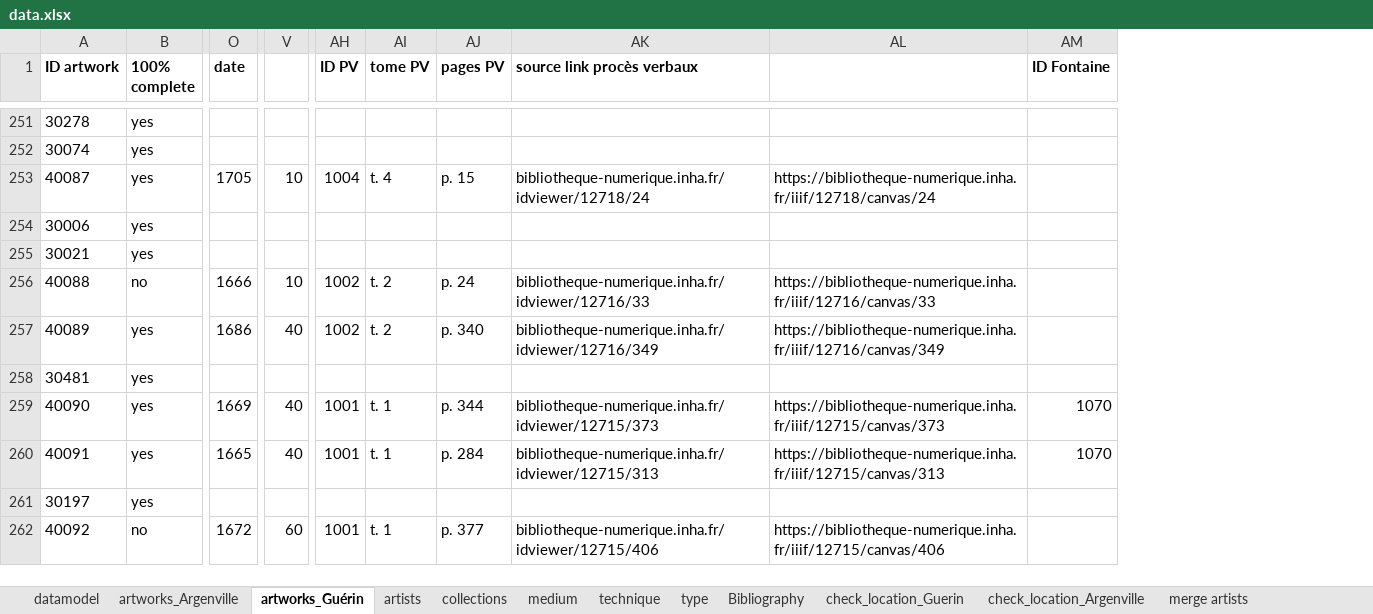
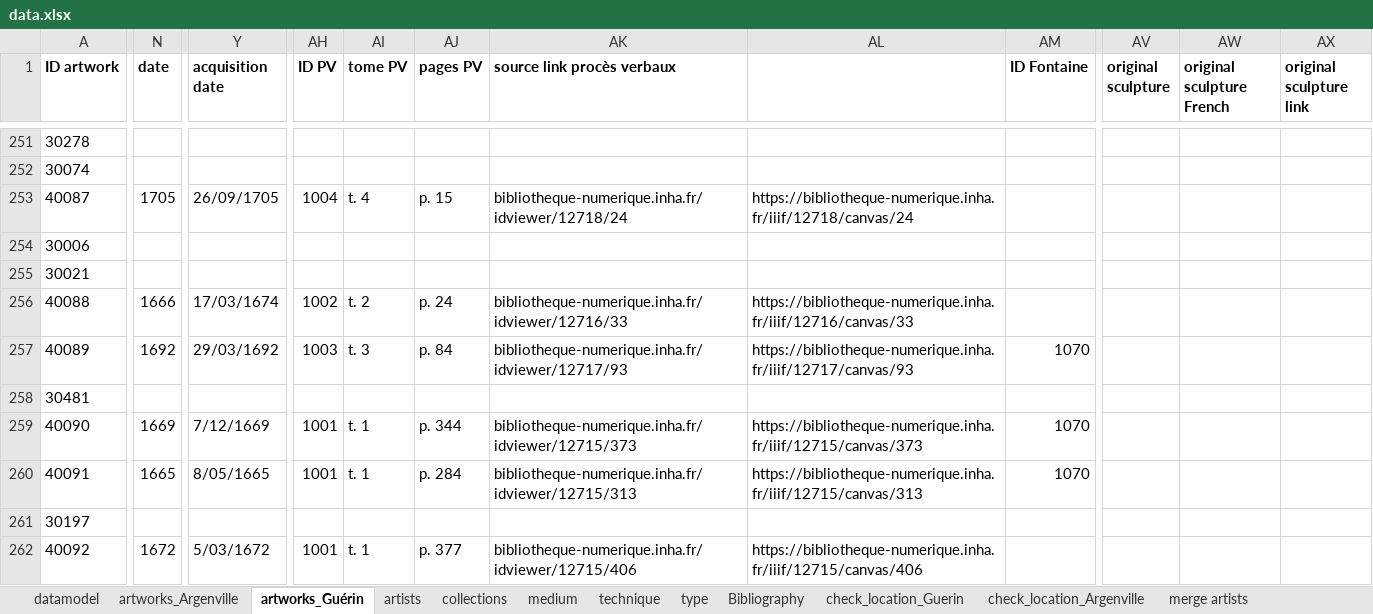
Before and after one commit to dfk-paris/reception_academie, an Excel workbook: data/data.xlsx, sheet artworks_Guérin, drawn as a sheet; only a part is shown, gaps mark what is left out; values as stored, in another font and other column widths than the file's, no borders; removed rows and columns are numbered as before the commit, all else as after; the diff covers the shown part only; the diff names each change by its address in the sheet, - before the commit and + after, or states it on an @@ line.

```diff
--- a/data/data.xlsx (sheet artworks_Guérin)
+++ b/data/data.xlsx (sheet artworks_Guérin)
-column B (100% complete), rows 251-262: yes | yes | yes | yes | yes | no | yes | yes | yes | yes | yes | no
-column V, rows 253-262: 10 |  |  | 10 | 40 |  | 40 | 40 |  | 60
+column Y (acquisition date), rows 253-262: 26/09/1705 |  |  | 17/03/1674 | 29/03/1692 |  | 7/12/1669 | 8/05/1665 |  | 5/03/1672
+column AV (original sculpture), empty
+column AW (original sculpture French), empty
+column AX (original sculpture link), empty
-N257 (date): 1686
+N257 (date): 1692
-AH257 (ID PV): 1002
+AH257 (ID PV): 1003
-AI257 (tome PV): t. 2
+AI257 (tome PV): t. 3
-AJ257 (pages PV): p. 340
+AJ257 (pages PV): p. 84
-AK257 (source link procès verbaux): bibliotheque-numerique.inha.fr/idviewer/12716/349
+AK257 (source link procès verbaux): bibliotheque-numerique.inha.fr/idviewer/12717/93
-AL257: https://bibliotheque-numerique.inha.fr/iiif/12716/canvas/349
+AL257: https://bibliotheque-numerique.inha.fr/iiif/12717/canvas/93
-AM257 (ID Fontaine): (empty)
+AM257 (ID Fontaine): 1070
```
Also changed, not shown: 50 edited cells elsewhere in this sheet, sheet artworks_Argenville, formulas that keep their value, data/coordinates.xlsx, data/translations.04_ra.xlsx, 2 other files.
